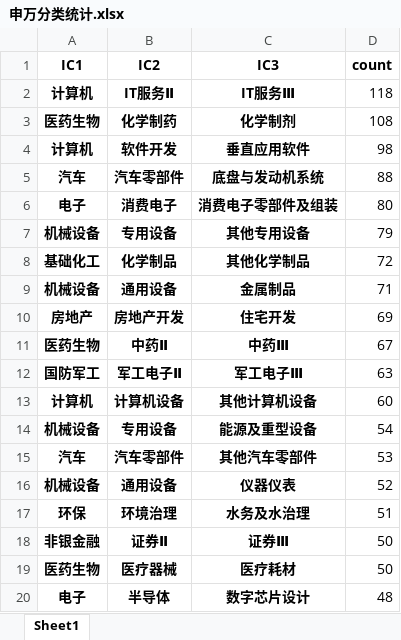
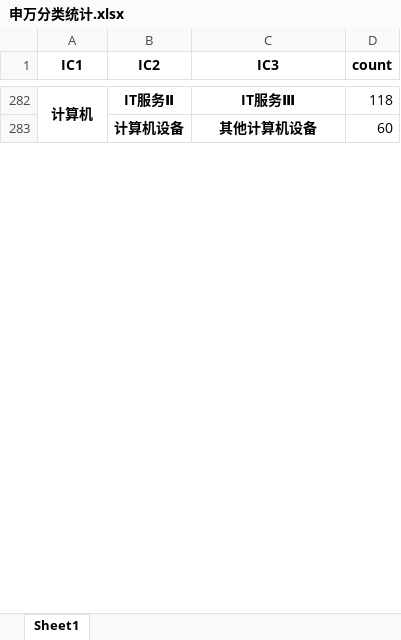
Before and after one commit to u588/app, an Excel workbook: StocksIC/申万分类统计.xlsx, sheet Sheet1, drawn as a sheet; only a part is shown, gaps mark what is left out; values as stored, in another font and other column widths than the file's, no borders; removed rows and columns are numbered as before the commit, all else as after; the diff covers the shown part only; the diff names each change by its address in the sheet, - before the commit and + after, or states it on an @@ line.

```diff
--- a/StocksIC/申万分类统计.xlsx (sheet Sheet1)
+++ b/StocksIC/申万分类统计.xlsx (sheet Sheet1)
+A282:A286 merged
-row 3: 医药生物 | 化学制药 | 化学制剂 | 108
-row 4: 计算机 | 软件开发 | 垂直应用软件 | 98
-row 5: 汽车 | 汽车零部件 | 底盘与发动机系统 | 88
-row 6: 电子 | 消费电子 | 消费电子零部件及组装 | 80
@@ row 7 moved to row 168: 机械设备 @@
-row 8: 基础化工 | 化学制品 | 其他化学制品 | 72
-row 9: 机械设备 | 通用设备 | 金属制品 | 71
-row 10: 房地产 | 房地产开发 | 住宅开发 | 69
@@ row 11 moved to row 55: 医药生物 @@
@@ row 12 moved to row 80: 国防军工 @@
-A283 (IC1): 计算机
+A283 (IC1): (empty)
+B283:B284 merged
-row 14: 机械设备 | 专用设备 | 能源及重型设备 | 54
-row 15: 汽车 | 汽车零部件 | 其他汽车零部件 | 53
-row 16: 机械设备 | 通用设备 | 仪器仪表 | 52
-row 17: 环保 | 环境治理 | 水务及水治理 | 51
-row 18: 非银金融 | 证券Ⅱ | 证券Ⅲ | 50
-row 19: 医药生物 | 医疗器械 | 医疗耗材 | 50
-row 20: 电子 | 半导体 | 数字芯片设计 | 48
```
Also changed, not shown: 284 added rows, 270 removed rows, 37 moved rows, 10 edited cells and merged cells elsewhere in this sheet, StocksIC/中证分类统计.xlsx.
